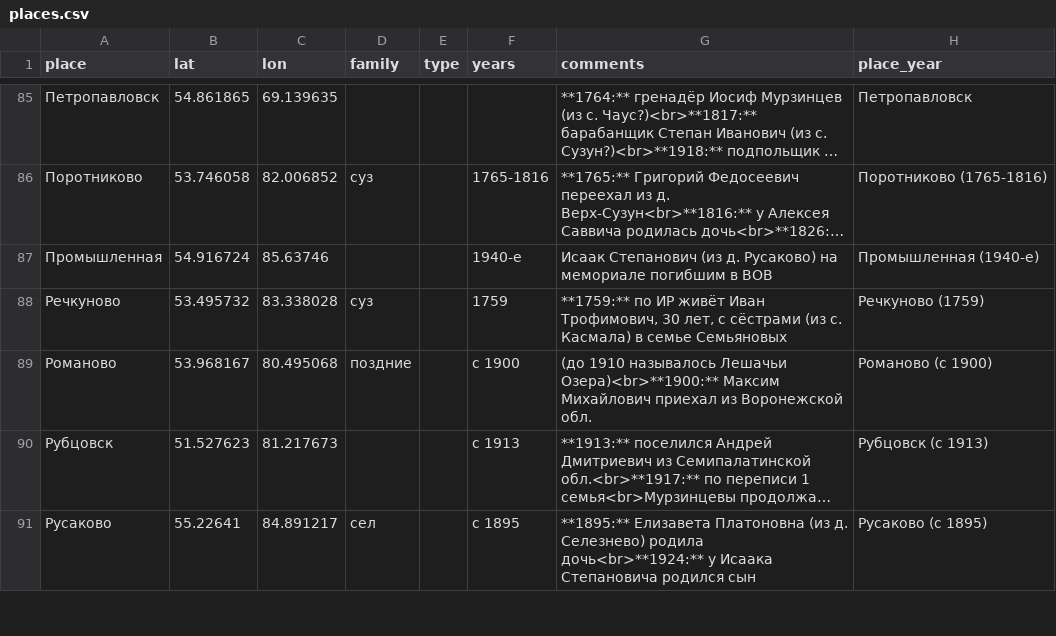
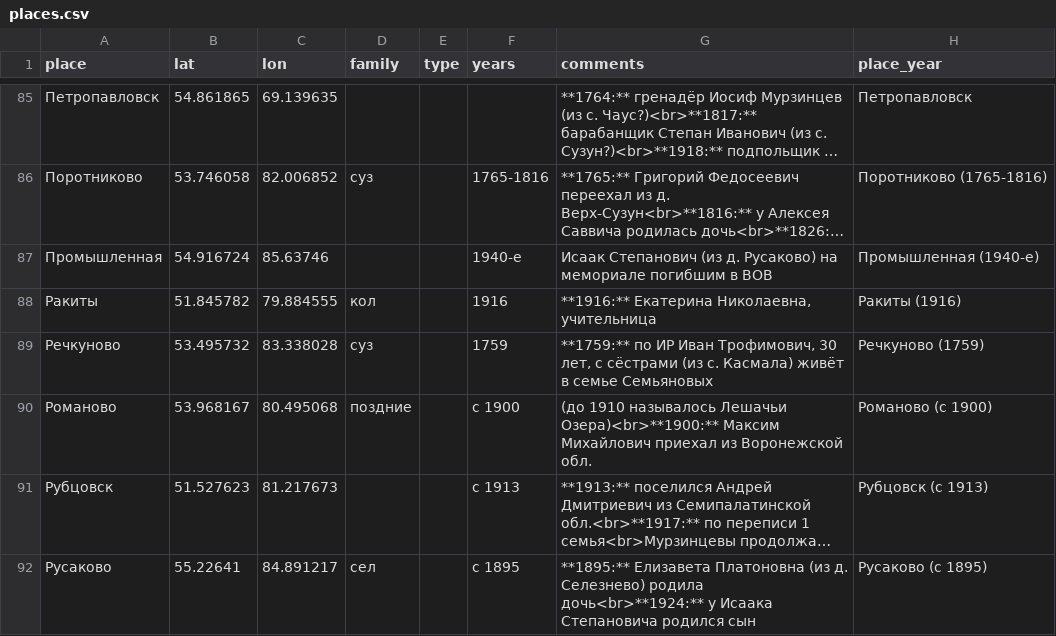
Before and after one commit to nikita-moor/genealogy, a CSV file: umap/places.csv, drawn as a sheet; only a part is shown, gaps mark what is left out; long unchanged cells end in ….

Commit message:
update places 2026-10-26

```diff
--- a/umap/places.csv
+++ b/umap/places.csv
@@ -87,3 +87,4 @@
 "Промышленная","54.916724","85.63746","","","1940-е","Исаак Степанович (из д. Русаково) на мемориале погибшим в ВОВ","Промышленная (1940-е)"
-"Речкуново","53.495732","83.338028","суз","","1759","**1759:** по ИР живёт Иван Трофимович, 30 лет, с сёстрами (из с. Касмала) в семье Семьяновых","Речкуново (1759)"
+"Ракиты","51.845782","79.884555","кол","","1916","**1916:** Екатерина Николаевна, учительница","Ракиты (1916)"
+"Речкуново","53.495732","83.338028","суз","","1759","**1759:** по ИР Иван Трофимович, 30 лет, с сёстрами (из с. Касмала) живёт в семье Семьяновых","Речкуново (1759)"
 "Романово","53.968167","80.495068","поздние","","с 1900","(до 1910 называлось Лешачьи Озера)<br>**1900:** Максим Михайлович приехал из Воронежской обл.","Романово (с 1900)"
```
